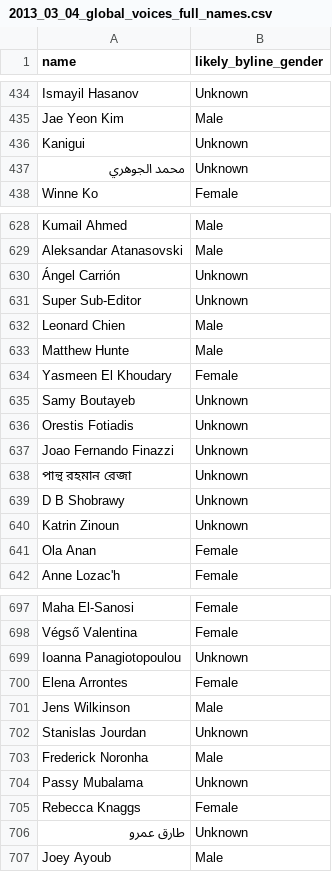
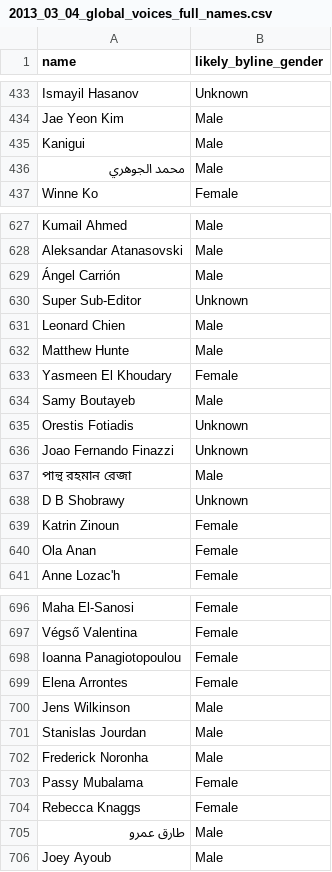
Before and after one commit to OpenGenderTracking/globalvoices, a CSV file: assets/2013_03_04_global_voices_full_names.csv, drawn as a sheet; only a part is shown, gaps mark what is left out; the diff covers the shown part only.

Commit message:
regenerating counts after expanding globalvoices dictionary

```diff
--- a/assets/2013_03_04_global_voices_full_names.csv
+++ b/assets/2013_03_04_global_voices_full_names.csv
@@ -435,4 +434,4 @@ Ismayil Hasanov,Unknown
 Jae Yeon Kim,Male
-Kanigui,Unknown
-محمد الجوهري,Unknown
+Kanigui,Male
+محمد الجوهري,Male
 Winne Ko,Female
@@ -629,3 +628,3 @@ Kumail Ahmed,Male
 Aleksandar Atanasovski,Male
-Ángel Carrión,Unknown
+Ángel Carrión,Male
 Super Sub-Editor,Unknown
@@ -634,8 +633,8 @@ Matthew Hunte,Male
 Yasmeen El Khoudary,Female
-Samy Boutayeb,Unknown
+Samy Boutayeb,Male
 Orestis Fotiadis,Unknown
 Joao Fernando Finazzi,Unknown
-পান্থ রহমান রেজা,Unknown
+পান্থ রহমান রেজা,Male
 D B Shobrawy,Unknown
-Katrin Zinoun,Unknown
+Katrin Zinoun,Female
 Ola Anan,Female
@@ -698,10 +697,10 @@ Maha El-Sanosi,Female
 Végső Valentina,Female
-Ioanna Panagiotopoulou,Unknown
+Ioanna Panagiotopoulou,Female
 Elena Arrontes,Female
 Jens Wilkinson,Male
-Stanislas Jourdan,Unknown
+Stanislas Jourdan,Male
 Frederick Noronha,Male
-Passy Mubalama,Unknown
+Passy Mubalama,Female
 Rebecca Knaggs,Female
-طارق عمرو,Unknown
+طارق عمرو,Male
 Joey Ayoub,Male
```
Also changed, not shown: 1 removed row and 41 edited cells elsewhere in this file.
